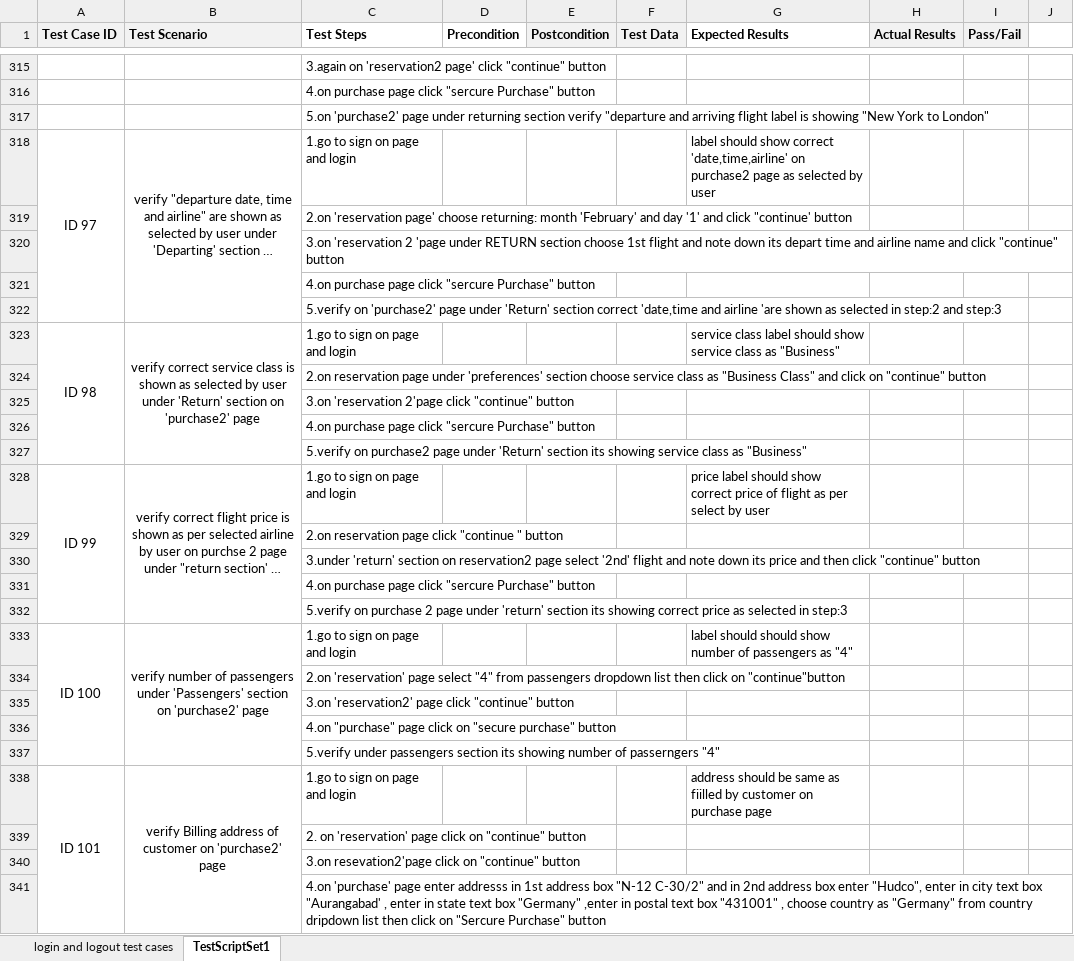
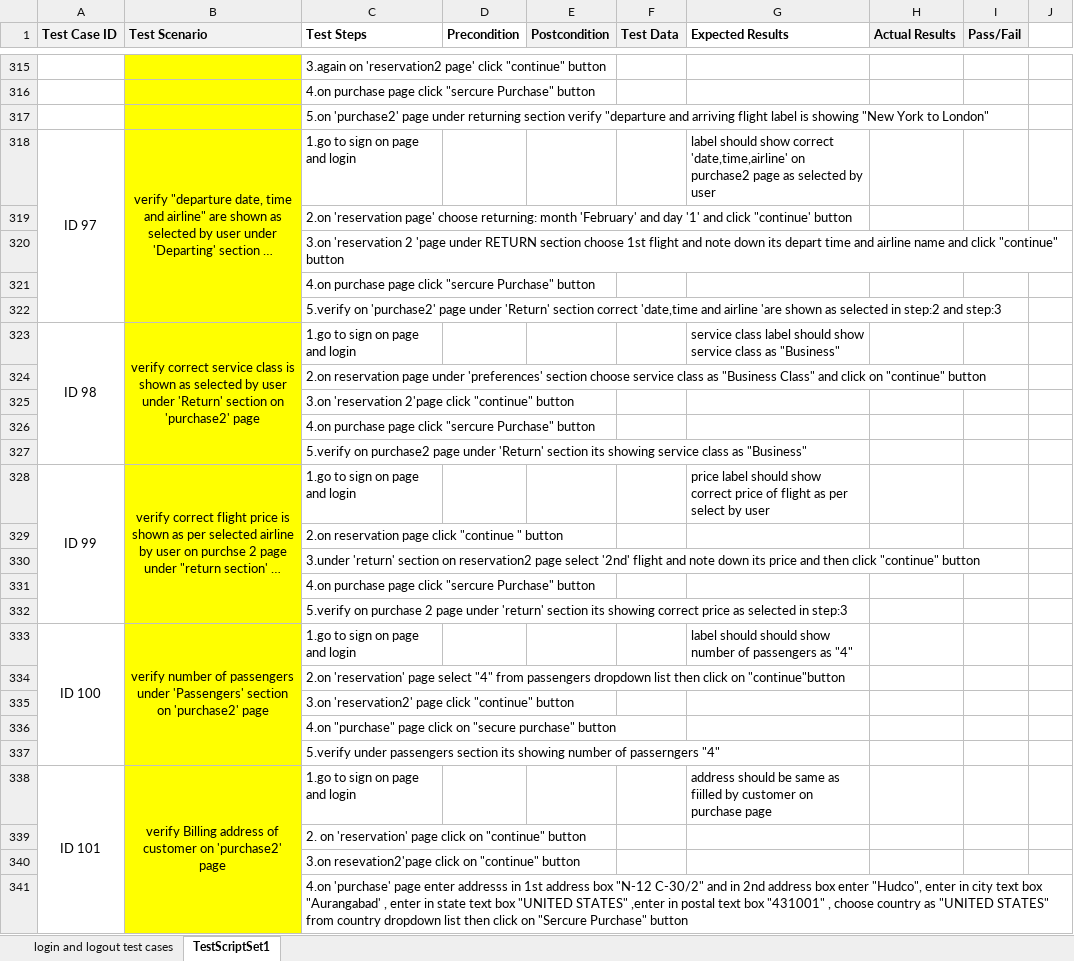
Before and after one commit to punitchaudhari/Mercury-Tours, an Excel workbook: test cases.xlsx, sheet TestScriptSet1, drawn as a sheet; only a part is shown, gaps mark what is left out; long unchanged cells end in …; values as stored, in another font and other column widths than the file's, no borders; the diff covers the shown part only; the diff names each change by its address in the sheet, - before the commit and + after, or states it on an @@ line.

```diff
--- a/test cases.xlsx (sheet TestScriptSet1)
+++ b/test cases.xlsx (sheet TestScriptSet1)
-B315:B341 fill: none
+B315:B341 fill: #FFFF00
-C341 (Test Steps): …text box "Germany" ,enter in postal text box "431001" , choose country as "Germany" from country dripdown list then…
+C341 (Test Steps): …text box "UNITED STATES" ,enter in postal text box "431001" , choose country as "UNITED STATES" from country dropdown list then…
```
Also changed, not shown: 3 edited cells, cell formats and merged cells elsewhere in this sheet, 21 other files.
